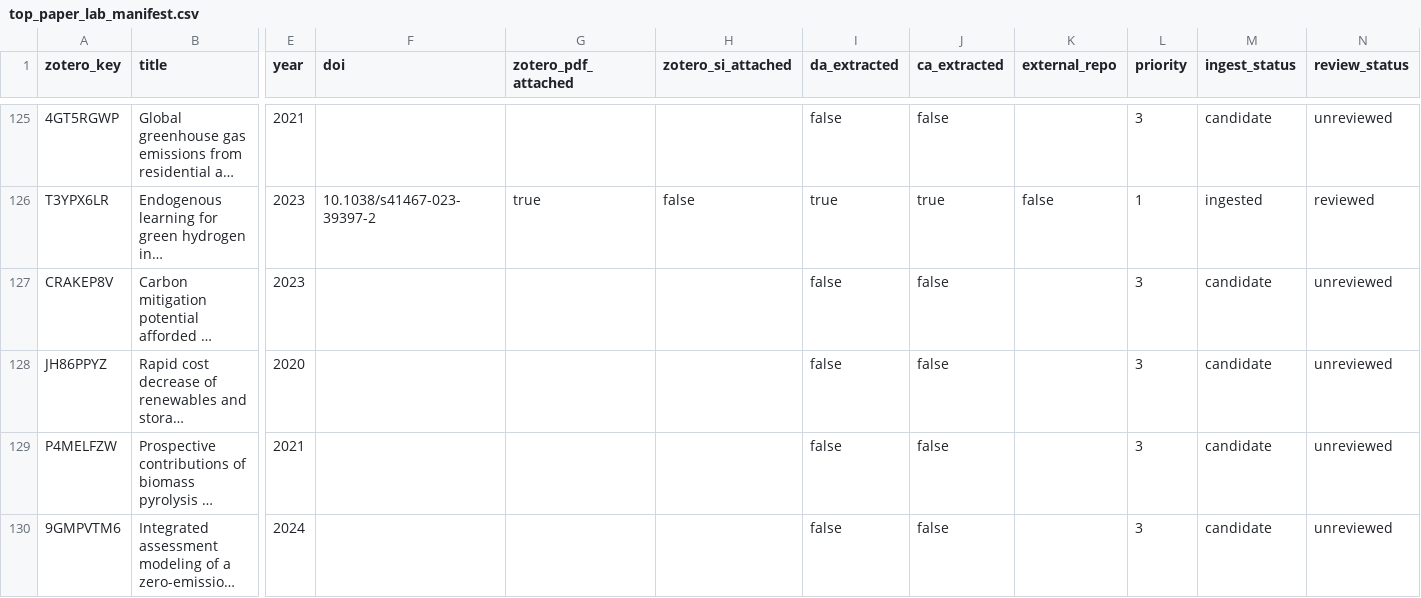
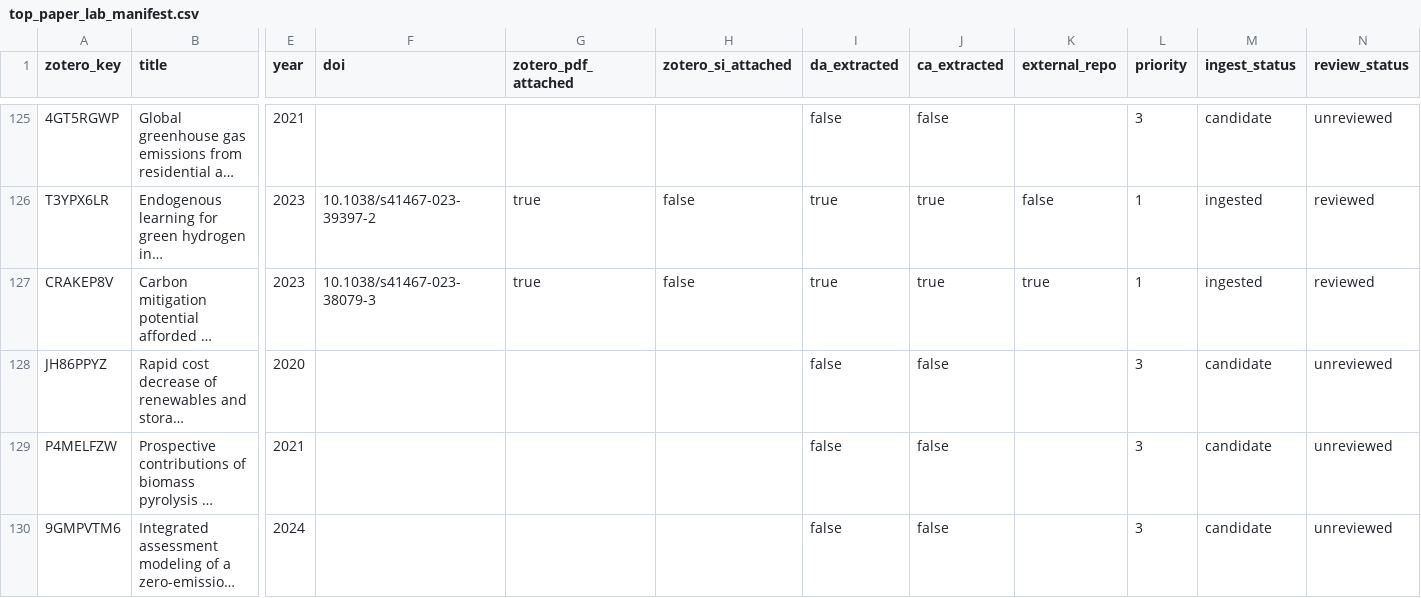
Before and after one commit to Henryutd2021/claude-obsidian, a CSV file: .raw/zotero_manifest/top_paper_lab_manifest.csv, drawn as a sheet; only a part is shown, gaps mark what is left out; long unchanged cells end in …; the diff names each change by its address in the sheet, - before the commit and + after, or states it on an @@ line.

Commit message:
wiki: auto-commit 2026-05-11 11:00

```diff
--- a/.raw/zotero_manifest/top_paper_lab_manifest.csv
+++ b/.raw/zotero_manifest/top_paper_lab_manifest.csv
-F127 (doi): (empty)
+F127 (doi): 10.1038/s41467-023-38079-3
-G127 (zotero_pdf_attached): (empty)
+G127 (zotero_pdf_attached): true
-H127 (zotero_si_attached): (empty)
+H127 (zotero_si_attached): false
-I127 (da_extracted): false
+I127 (da_extracted): true
-J127 (ca_extracted): false
+J127 (ca_extracted): true
-K127 (external_repo): (empty)
+K127 (external_repo): true
-L127 (priority): 3
+L127 (priority): 1
-M127 (ingest_status): candidate
+M127 (ingest_status): ingested
-N127 (review_status): unreviewed
+N127 (review_status): reviewed
```
